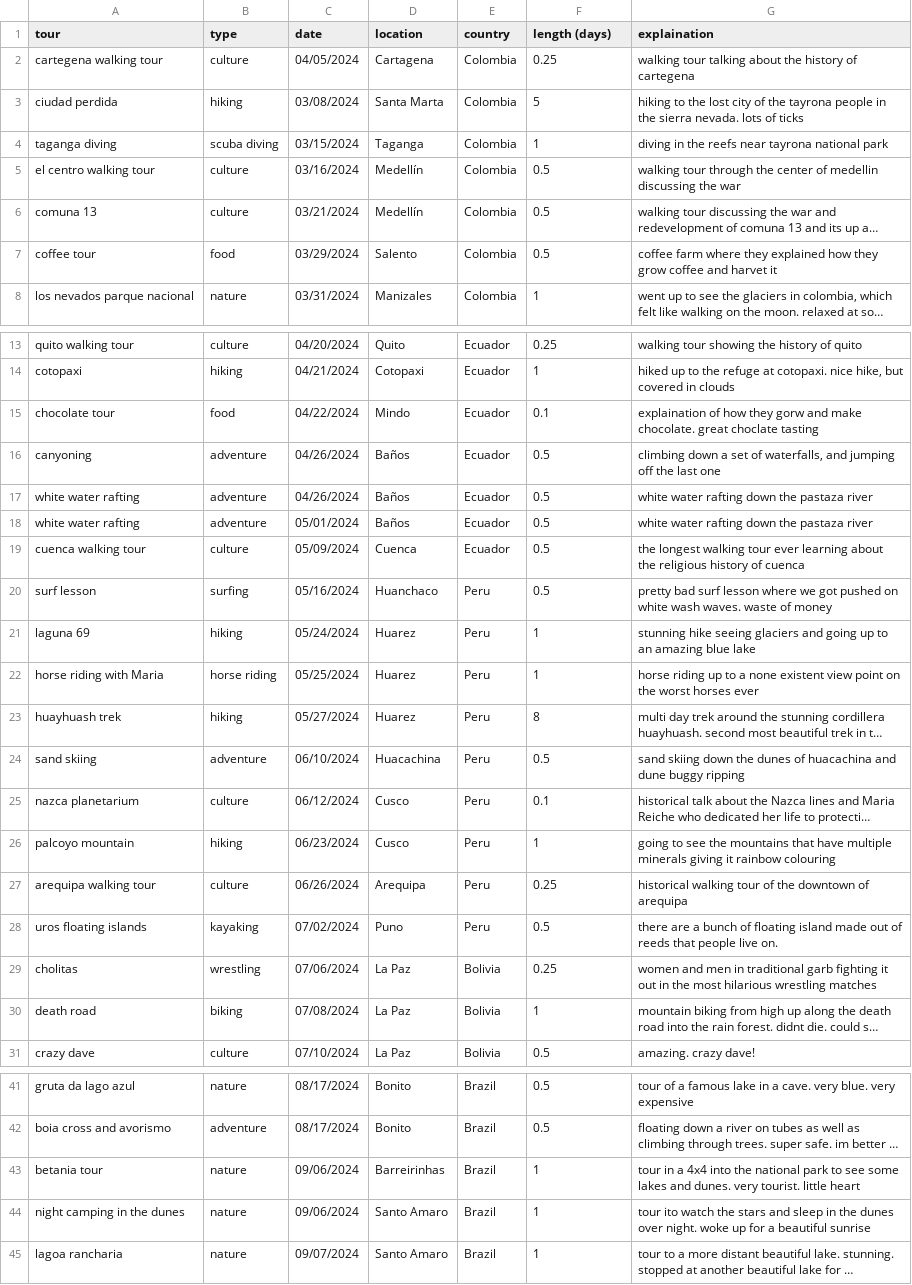
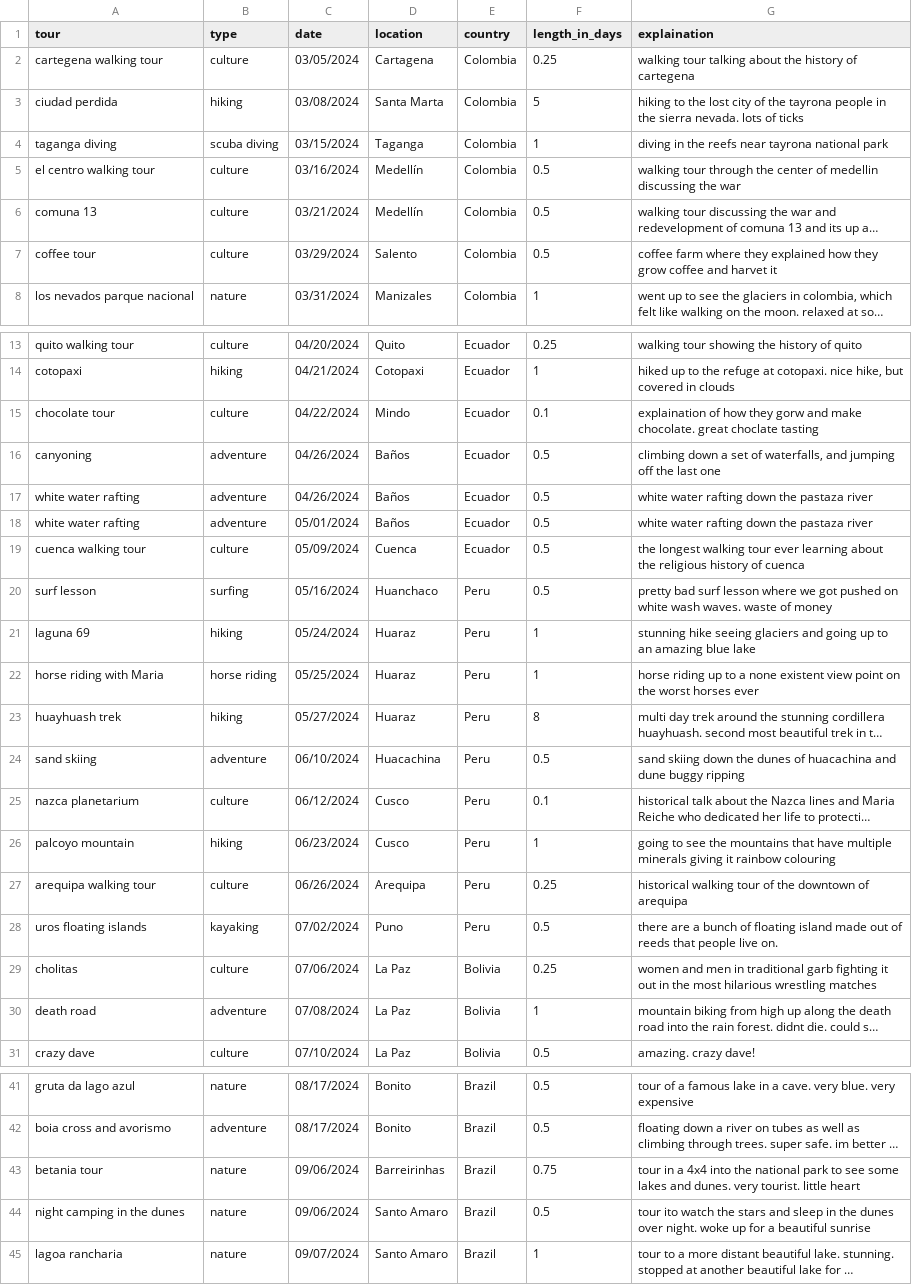
Before and after one commit to SunnyWillert18/floating-in-space, a CSV file: data/tour_data.csv, drawn as a sheet; only a part is shown, gaps mark what is left out; long unchanged cells end in …; the diff names each change by its address in the sheet, - before the commit and + after, or states it on an @@ line.

```diff
--- a/data/tour_data.csv
+++ b/data/tour_data.csv
-F1: length (days)
+F1: length_in_days
-C2 (date): 04/05/2024
+C2 (date): 03/05/2024
-B7 (type): food
+B7 (type): culture
-B15 (type): food
+B15 (type): culture
-D21:D23 (location): Huarez
+D21:D23 (location): Huaraz
-B29 (type): wrestling
+B29 (type): culture
-B30 (type): biking
+B30 (type): adventure
-F43 (length_in_days): 1
+F43 (length_in_days): 0.75
-F44 (length_in_days): 1
+F44 (length_in_days): 0.5
```
Also changed, not shown: data/activities_data.csv.
